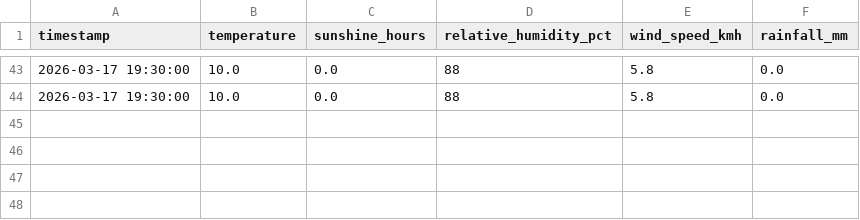
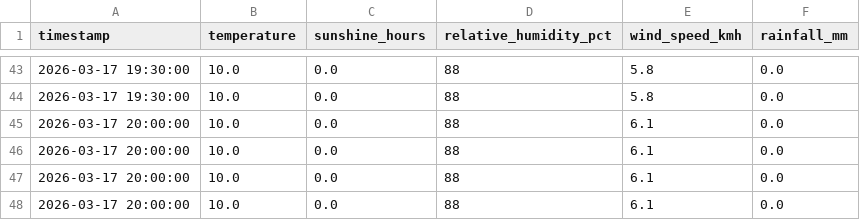
Before and after one commit to namocs/wildfire-risk, a CSV file: artefact/data/publicData.csv, drawn as a sheet; only a part is shown, gaps mark what is left out.

```diff
--- a/artefact/data/publicData.csv
+++ b/artefact/data/publicData.csv
@@ -44 +44,5 @@ timestamp,temperature,sunshine_hours,relative_humidity_pct,wind_speed_kmh,rainfa
 2026-03-17 19:30:00,10.0,0.0,88,5.8,0.0
+2026-03-17 20:00:00,10.0,0.0,88,6.1,0.0
+2026-03-17 20:00:00,10.0,0.0,88,6.1,0.0
+2026-03-17 20:00:00,10.0,0.0,88,6.1,0.0
+2026-03-17 20:00:00,10.0,0.0,88,6.1,0.0
```
Also changed, not shown: artefact/data/sensorData.csv, artefact/data/simulatedData.csv, 5 other files.
